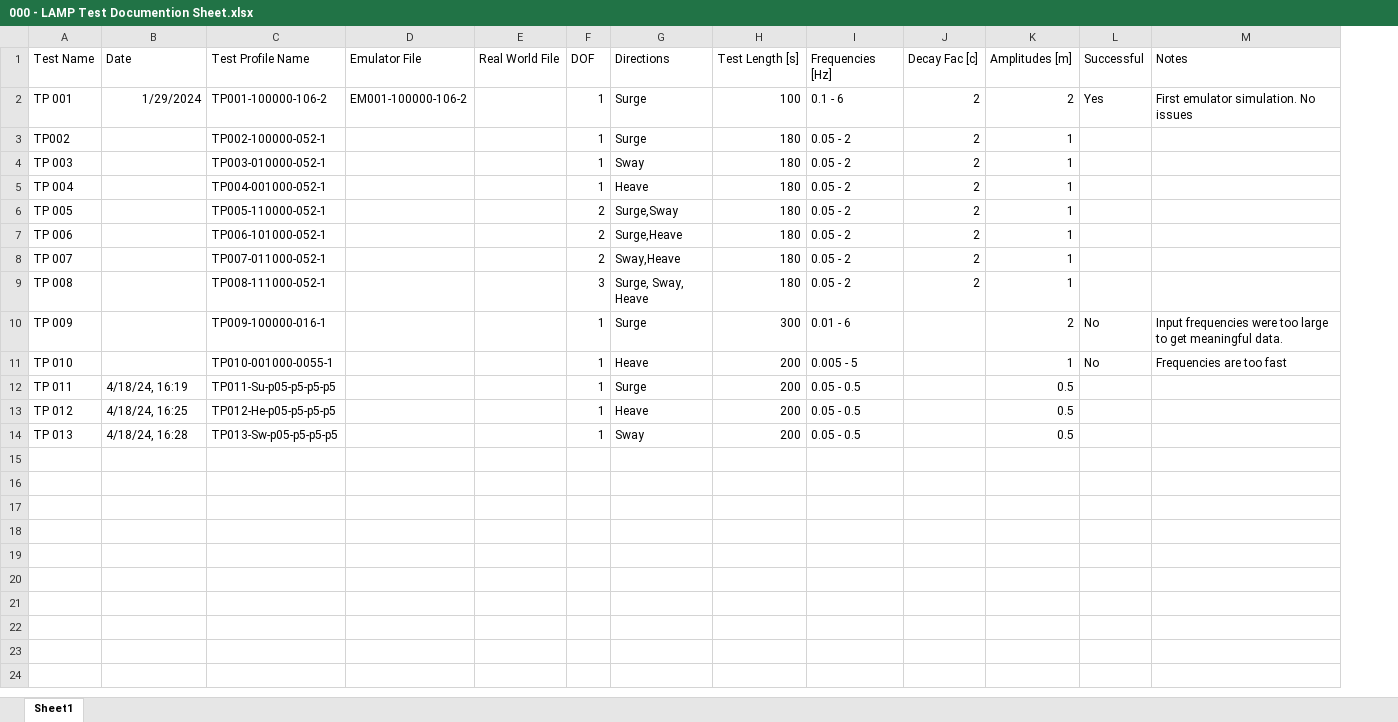
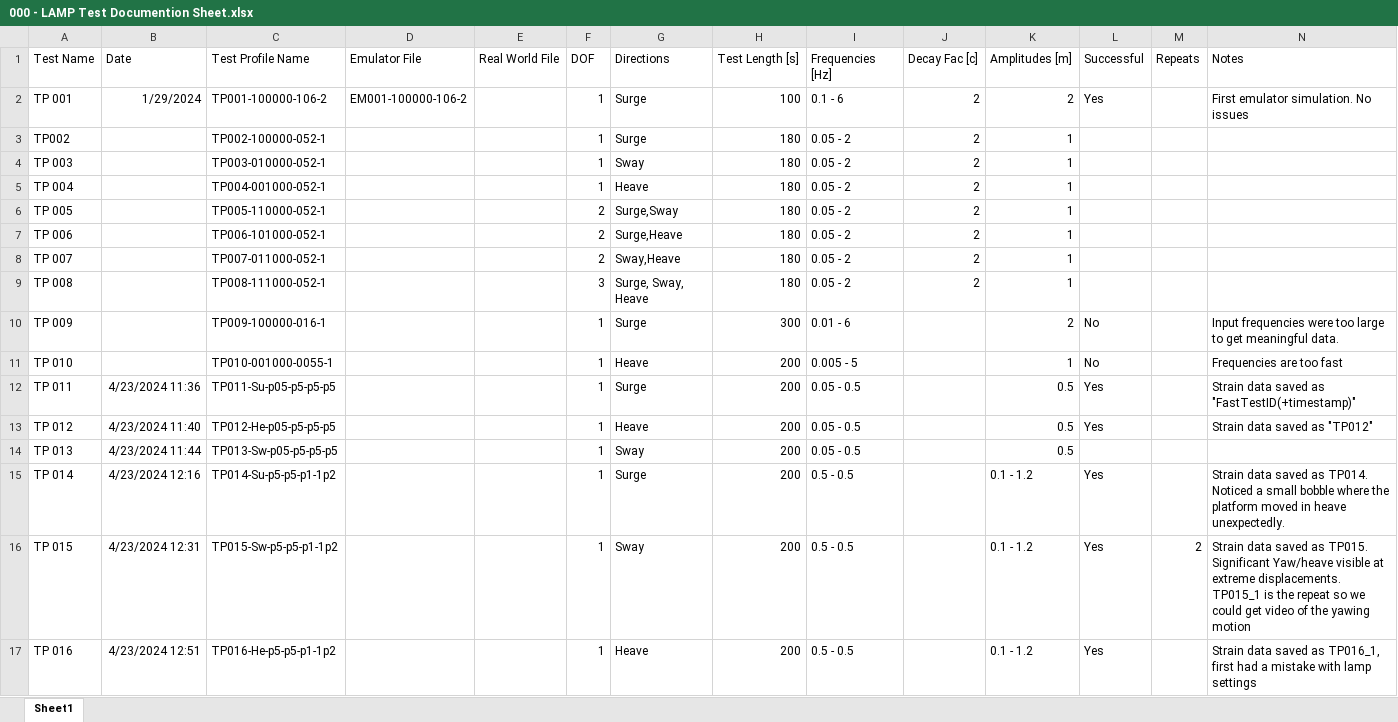
Before and after one commit to mskin001/Stewart-Platform-Characterization, an Excel workbook: Characterization Data/000 - LAMP Test Documention Sheet.xlsx, sheet Sheet1, drawn as a sheet; values as stored, in another font and other column widths than the file's, no borders; addresses are those after the commit; the diff names each change by its address in the sheet, - before the commit and + after, or states it on an @@ line.

Commit message:
Update
File management is hard. Moved things around

```diff
--- a/Characterization Data/000 - LAMP Test Documention Sheet.xlsx (sheet Sheet1)
+++ b/Characterization Data/000 - LAMP Test Documention Sheet.xlsx (sheet Sheet1)
+column M (Repeats), empty
-B12 (Date): 4/18/24, 16:19
+B12 (Date): 4/23/2024 11:36
-L12:L13 (Successful): (empty)
+L12:L13 (Successful): Yes
-N12 (Notes): (empty)
+N12 (Notes): Strain data saved as "FastTestID(+timestamp)"
-B13 (Date): 4/18/24, 16:25
+B13 (Date): 4/23/2024 11:40
-N13 (Notes): (empty)
+N13 (Notes): Strain data saved as "TP012"
-B14 (Date): 4/18/24, 16:28
+B14 (Date): 4/23/2024 11:44
+row 15: TP 014 | 4/23/2024 12:16 | TP014-Su-p5-p5-p1-1p2 |  |  | 1 | Surge | 200 | 0.5 - 0.5 |  | 0.1 - 1.2 | Yes |  | Strain data saved as TP014. Noticed a small bobble where the platform moved in heave unexpectedly.
+row 16: TP 015 | 4/23/2024 12:31 | TP015-Sw-p5-p5-p1-1p2 |  |  | 1 | Sway | 200 | 0.5 - 0.5 |  | 0.1 - 1.2 | Yes | 2 | Strain data saved as TP015. Significant Yaw/heave visible at extreme displacements. TP015_1 is the repeat so we could get video of the yawing motion
+row 17: TP 016 | 4/23/2024 12:51 | TP016-He-p5-p5-p1-1p2 |  |  | 1 | Heave | 200 | 0.5 - 0.5 |  | 0.1 - 1.2 | Yes |  | Strain data saved as TP016_1, first had a mistake with lamp settings
```
Also changed, not shown: 21 other files.
